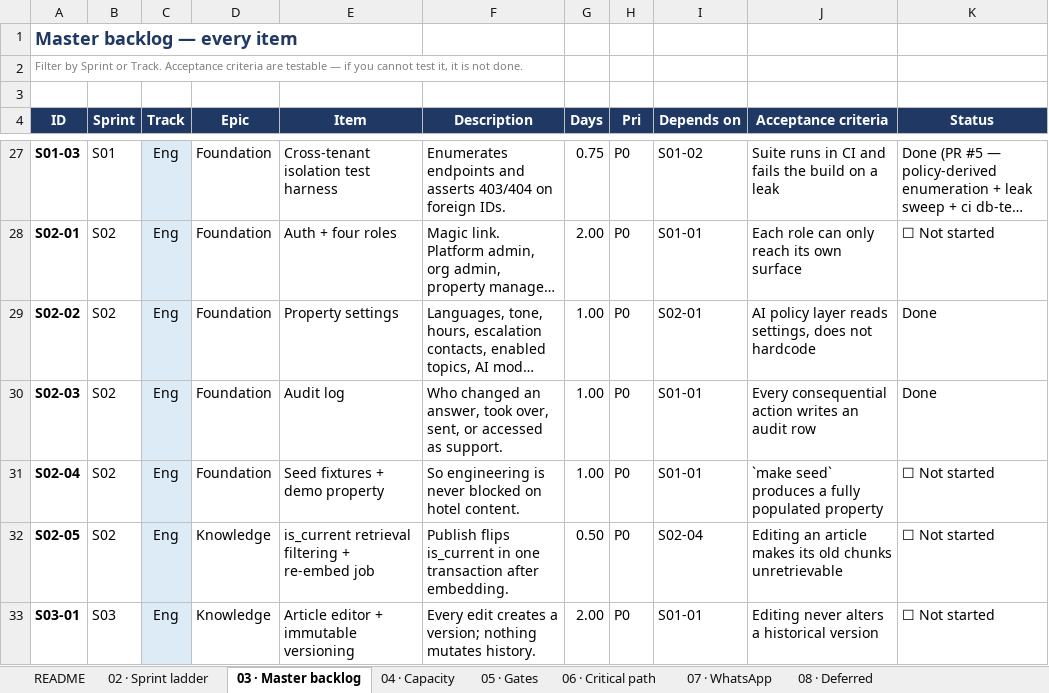
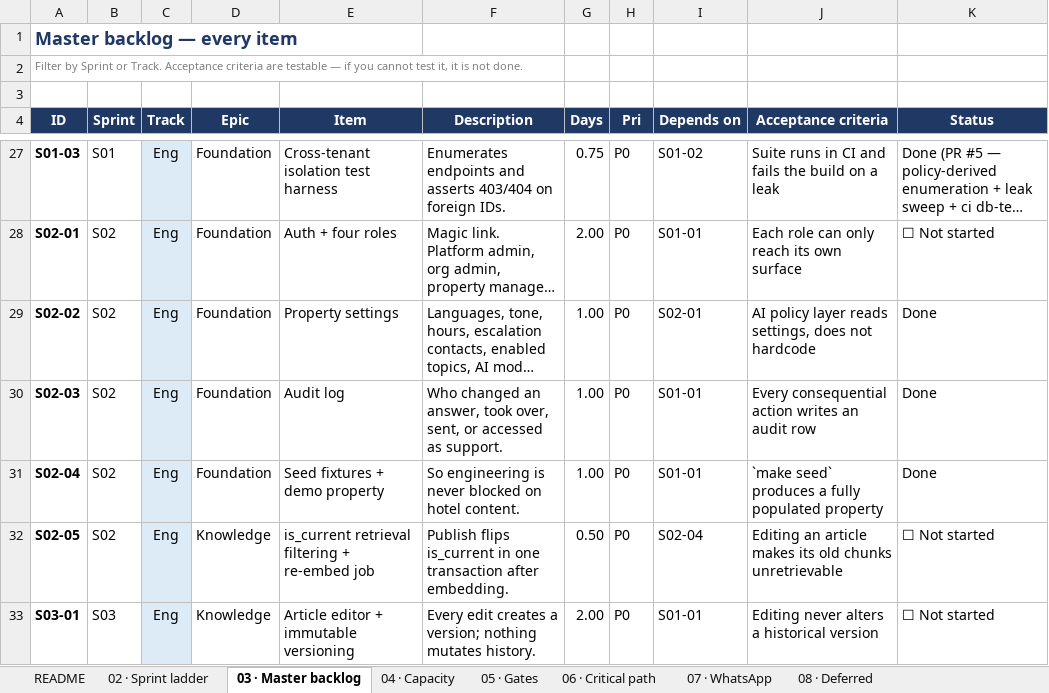
Before and after one commit to jtanori/ai-guest-concierge-1, an Excel workbook: docs/07-master-backlog.xlsx, sheet 03 · Master backlog, drawn as a sheet; only a part is shown, gaps mark what is left out; long unchanged cells end in …; values as stored, in another font and other column widths than the file's, no borders; the diff names each change by its address in the sheet, - before the commit and + after, or states it on an @@ line.

Commit message:
S02-04: mark Done in workbook
AC met and verified on main (PR #19): idempotent demo seed, six messy
cases, CLI prod refusal, make seed wiring. 75 db / 107 unit, CI green.

```diff
--- a/docs/07-master-backlog.xlsx (sheet 03 · Master backlog)
+++ b/docs/07-master-backlog.xlsx (sheet 03 · Master backlog)
-K31 (Status): ☐ Not started
+K31 (Status): Done
```
